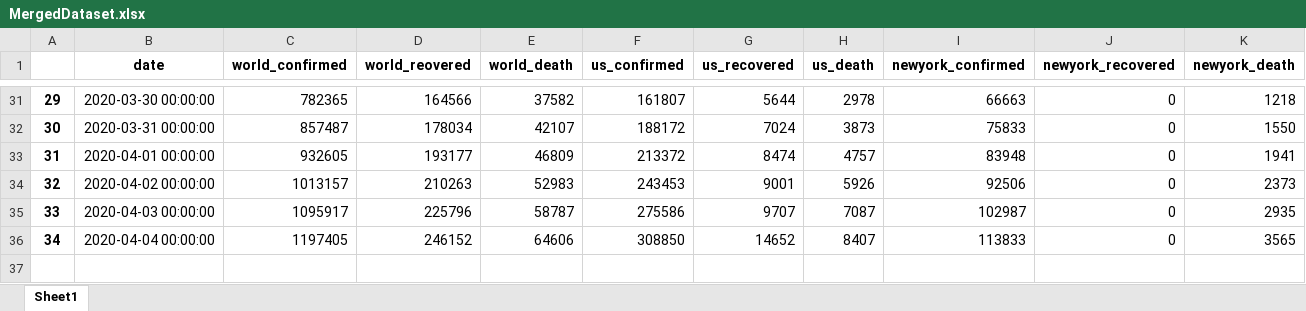
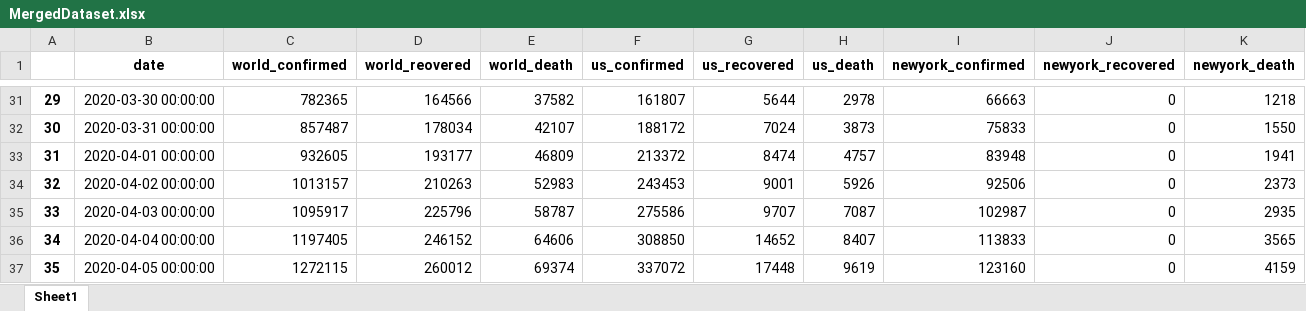
Before and after one commit to htphilipp/TompkinsCountyHealthDepartment_covid-19_timeseries, an Excel workbook: MergedDataset.xlsx, sheet Sheet1, drawn as a sheet; only a part is shown, gaps mark what is left out; values as stored, in another font and other column widths than the file's, no borders; rows hold the shown columns only; the diff names each change by its address in the sheet, - before the commit and + after, or states it on an @@ line.

Commit message:
Tompkins update 2020_04_05

```diff
--- a/MergedDataset.xlsx (sheet Sheet1)
+++ b/MergedDataset.xlsx (sheet Sheet1)
+row 37: 35 | 2020-04-05 00:00:00 | 1272115 | 260012 | 69374 | 337072 | 17448 | 9619 | 123160 | 0 | 4159
```
Also changed, not shown: TompkinsCountyHealthDepartmentCovid19TimeSeries.xlsx, 3 other files.
